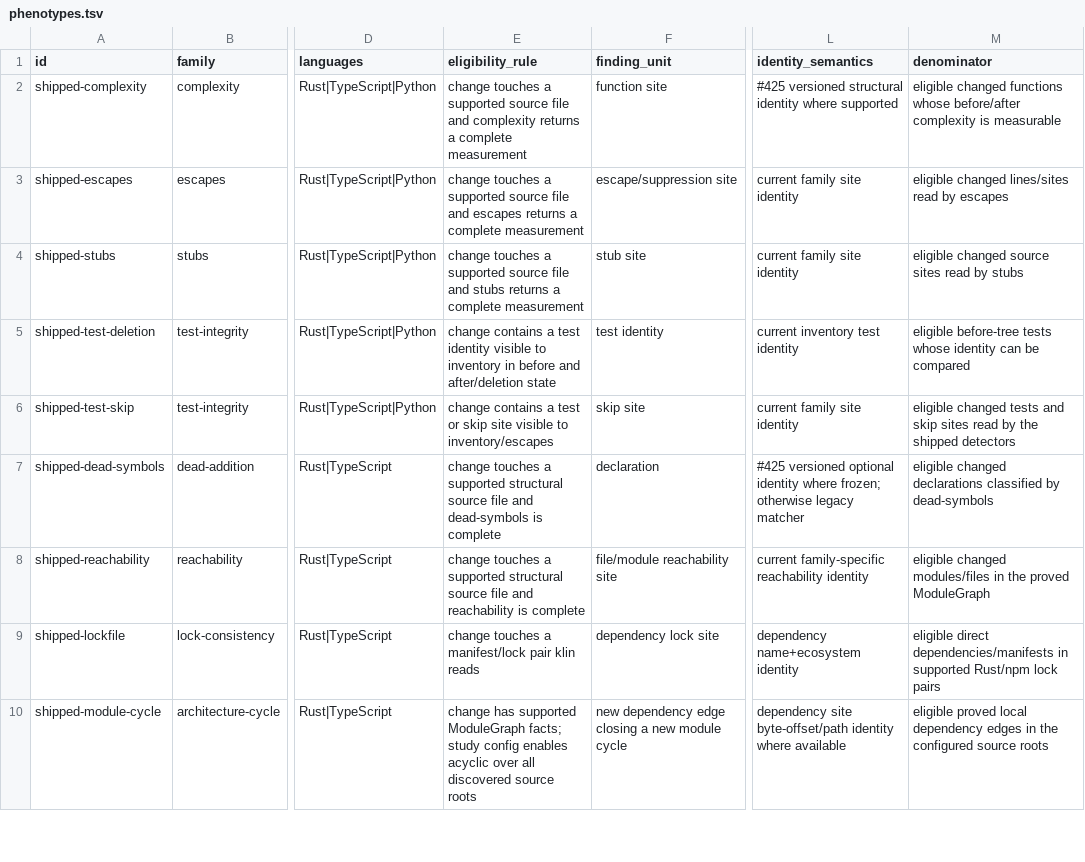
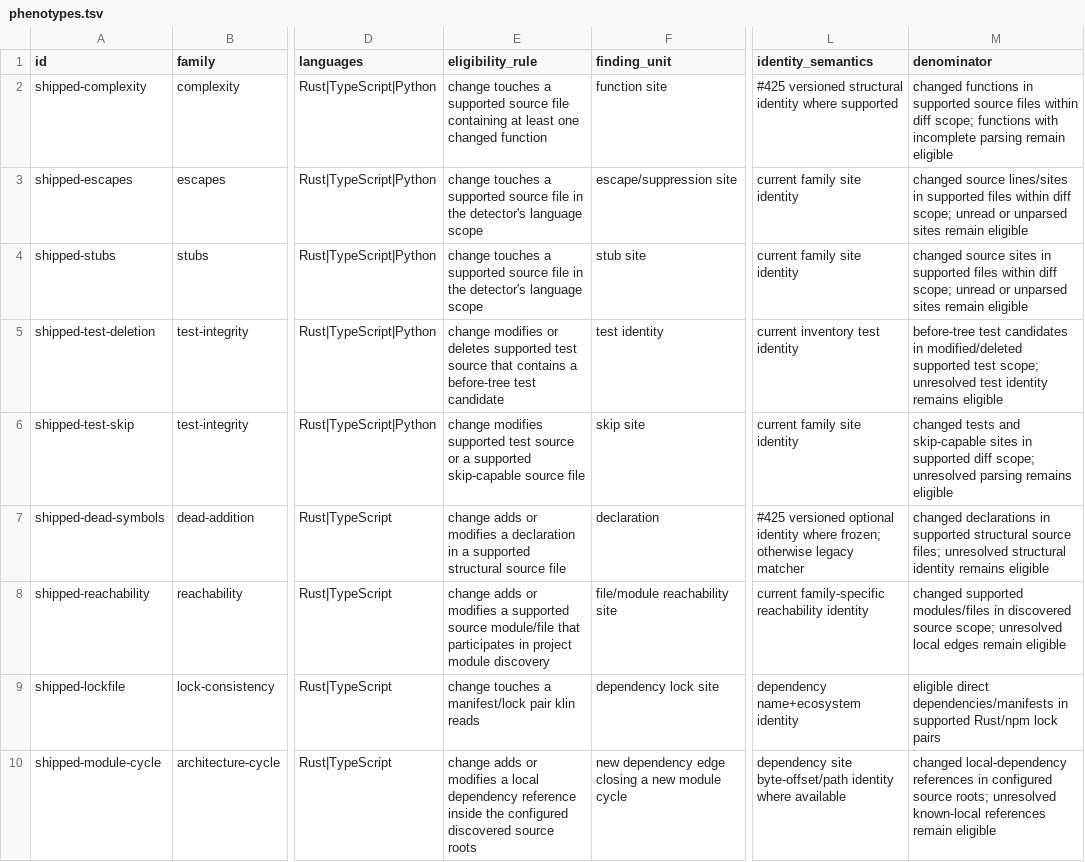
Before and after one commit to brajevicm/klin, a TSV file: docs/phenotype-study-2026-10-04/phenotypes.tsv, drawn as a sheet; only a part is shown, gaps mark what is left out; the diff covers the shown part only; the diff names each change by its address in the sheet, - before the commit and + after, or states it on an @@ line.

Commit message:
research: separate phenotype eligibility from coverage

```diff
--- a/docs/phenotype-study-2026-10-04/phenotypes.tsv
+++ b/docs/phenotype-study-2026-10-04/phenotypes.tsv
-E2 (eligibility_rule): …source file and complexity returns a complete measurement
+E2 (eligibility_rule): …source file containing at least one changed function
-M2 (denominator): eligible changed functions whose before/after complexity is measurable
+M2 (denominator): changed functions in supported source files within diff scope; functions with incomplete parsing remain eligible
-E3 (eligibility_rule): …source file and escapes returns a complete measurement
+E3 (eligibility_rule): …source file in the detector's language scope
-M3 (denominator): eligible changed lines/sites read by escapes
+M3 (denominator): changed source lines/sites in supported files within diff scope; unread or unparsed sites remain eligible
-E4 (eligibility_rule): …source file and stubs returns a complete measurement
+E4 (eligibility_rule): …source file in the detector's language scope
-M4 (denominator): eligible changed source sites read by stubs
+M4 (denominator): changed source sites in supported files within diff scope; unread or unparsed sites remain eligible
-E5 (eligibility_rule): change contains a test identity visible to inventory in before and after/deletion state
+E5 (eligibility_rule): change modifies or deletes supported test source that contains a before-tree test candidate
-M5 (denominator): eligible before-tree tests whose identity can be compared
+M5 (denominator): before-tree test candidates in modified/deleted supported test scope; unresolved test identity remains eligible
-E6 (eligibility_rule): change contains a test or skip site visible to inventory/escapes
+E6 (eligibility_rule): change modifies supported test source or a supported skip-capable source file
-M6 (denominator): eligible changed tests and skip sites read by the shipped detectors
+M6 (denominator): changed tests and skip-capable sites in supported diff scope; unresolved parsing remains eligible
-E7 (eligibility_rule): change touches a supported structural source file and dead-symbols is complete
+E7 (eligibility_rule): change adds or modifies a declaration in a supported structural source file
-M7 (denominator): eligible changed declarations classified by dead-symbols
+M7 (denominator): changed declarations in supported structural source files; unresolved structural identity remains eligible
-E8 (eligibility_rule): change touches a supported structural source file and reachability is complete
+E8 (eligibility_rule): change adds or modifies a supported source module/file that participates in project module discovery
-M8 (denominator): eligible changed modules/files in the proved ModuleGraph
+M8 (denominator): changed supported modules/files in discovered source scope; unresolved local edges remain eligible
-E10 (eligibility_rule): change has supported ModuleGraph facts; study config enables acyclic over all discovered source…
+E10 (eligibility_rule): change adds or modifies a local dependency reference inside the configured discovered source…
-M10 (denominator): eligible proved local dependency edges in the configured source roots
+M10 (denominator): changed local-dependency references in configured source roots; unresolved known-local references remain eligible
```
Also changed, not shown: 28 edited cells elsewhere in this file.
